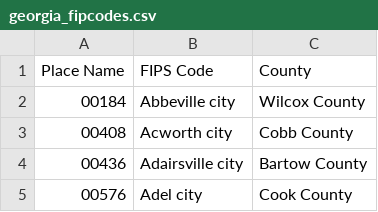
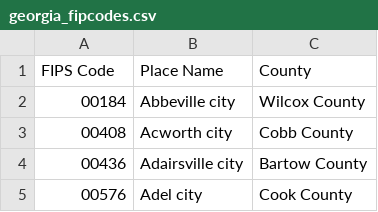
Before and after one commit to michael-wang0605/atlrealinvestment, a CSV file: georgia_fipcodes.csv, drawn as a sheet; only a part is shown; removed rows and columns are numbered as before the commit, all else as after; the diff names each change by its address in the sheet, - before the commit and + after, or states it on an @@ line.

```diff
--- a/georgia_fipcodes.csv
+++ b/georgia_fipcodes.csv
-row 1: Place Name | FIPS Code | County
+row 1: FIPS Code | Place Name | County
```
Also changed, not shown: 1 other file.
